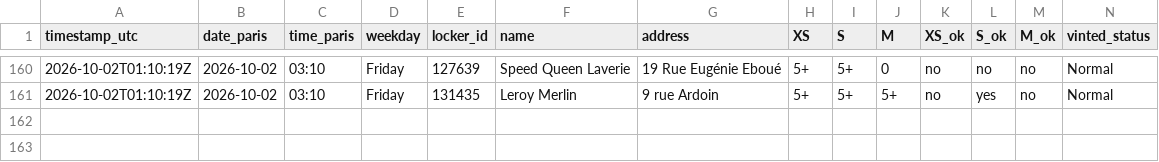
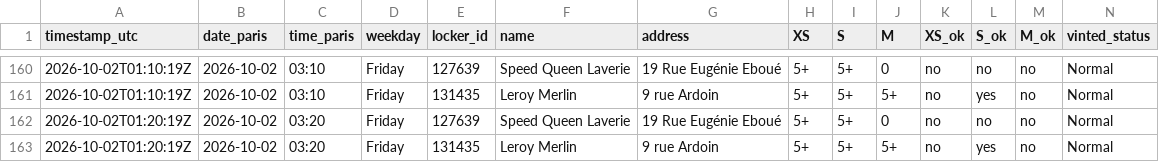
Before and after one commit to jodsav1994-netizen/vinted-go-tracker, a CSV file: data/history.csv, drawn as a sheet; only a part is shown, gaps mark what is left out.

Commit message:
Locker snapshot 2026-10-02T01:20Z

```diff
--- a/data/history.csv
+++ b/data/history.csv
@@ -161 +161,3 @@ timestamp_utc,date_paris,time_paris,weekday,locker_id,name,address,XS,S,M,XS_ok,
 2026-10-02T01:10:19Z,2026-10-02,03:10,Friday,131435,Leroy Merlin,9 rue Ardoin,5+,5+,5+,no,yes,no,Normal
+2026-10-02T01:20:19Z,2026-10-02,03:20,Friday,127639,Speed Queen Laverie,19 Rue Eugénie Eboué,5+,5+,0,no,no,no,Normal
+2026-10-02T01:20:19Z,2026-10-02,03:20,Friday,131435,Leroy Merlin,9 rue Ardoin,5+,5+,5+,no,yes,no,Normal
```
